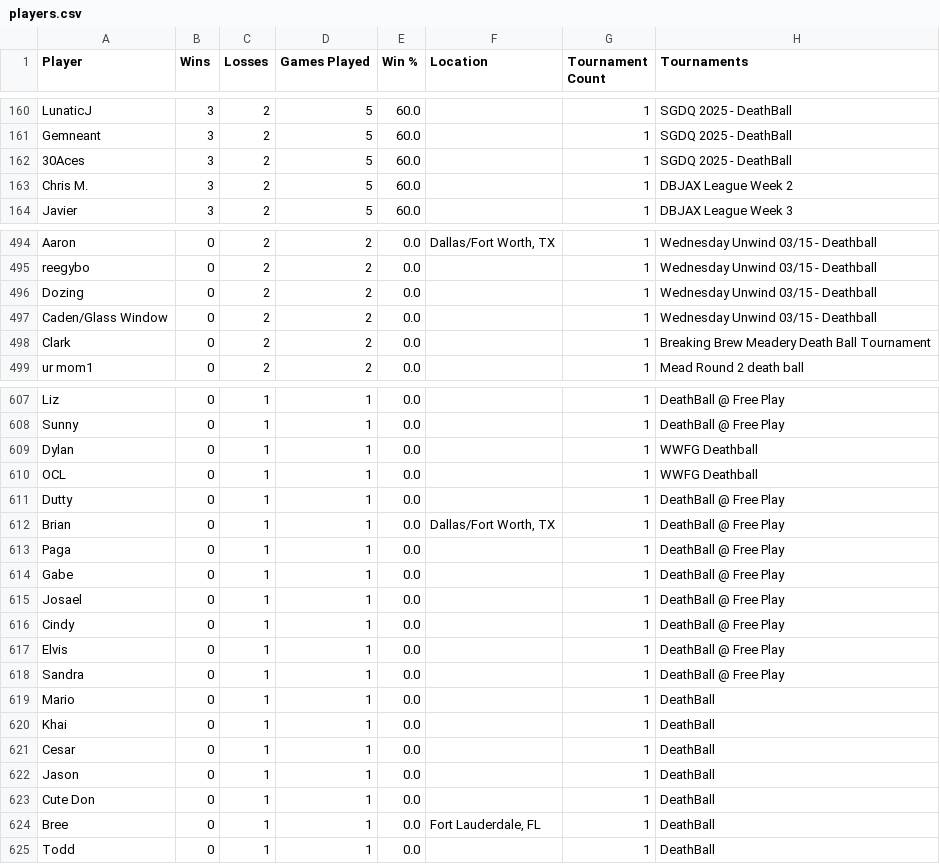
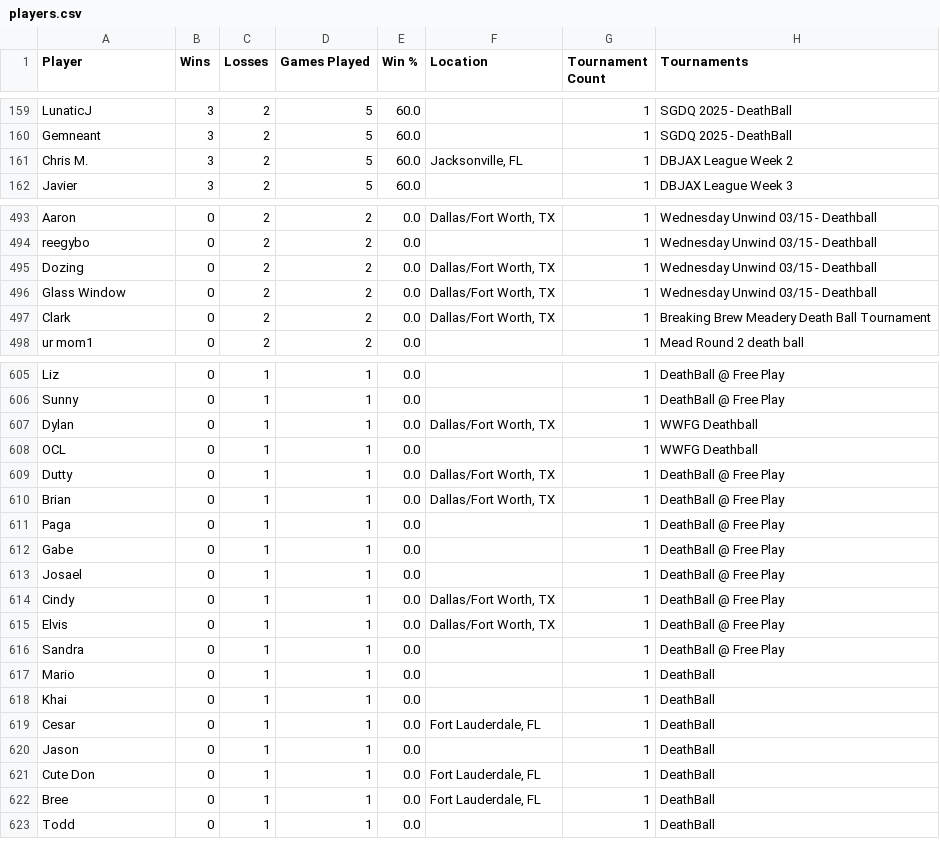
Before and after one commit to LilyLavender/deathball-power-rankings, a CSV file: data/players/players.csv, drawn as a sheet; only a part is shown, gaps mark what is left out; the diff covers the shown part only.

Commit message:
Player locations C-E - Added handling for countries other than United States

```diff
--- a/data/players/players.csv
+++ b/data/players/players.csv
@@ -161,4 +160,3 @@ LunaticJ,3,2,5,60.0,,1,SGDQ 2025 - DeathBall
 Gemneant,3,2,5,60.0,,1,SGDQ 2025 - DeathBall
-30Aces,3,2,5,60.0,,1,SGDQ 2025 - DeathBall
-Chris M.,3,2,5,60.0,,1,DBJAX League Week 2
+Chris M.,3,2,5,60.0,"Jacksonville, FL",1,DBJAX League Week 2
 Javier,3,2,5,60.0,,1,DBJAX League Week 3
@@ -495,5 +494,5 @@ Aaron,0,2,2,0.0,"Dallas/Fort Worth, TX",1,Wednesday Unwind 03/15 - Deathball
 reegybo,0,2,2,0.0,,1,Wednesday Unwind 03/15 - Deathball
-Dozing,0,2,2,0.0,,1,Wednesday Unwind 03/15 - Deathball
-Caden/Glass Window,0,2,2,0.0,,1,Wednesday Unwind 03/15 - Deathball
-Clark,0,2,2,0.0,,1,Breaking Brew Meadery Death Ball Tournament
+Dozing,0,2,2,0.0,"Dallas/Fort Worth, TX",1,Wednesday Unwind 03/15 - Deathball
+Glass Window,0,2,2,0.0,"Dallas/Fort Worth, TX",1,Wednesday Unwind 03/15 - Deathball
+Clark,0,2,2,0.0,"Dallas/Fort Worth, TX",1,Breaking Brew Meadery Death Ball Tournament
 ur mom1,0,2,2,0.0,,1,Mead Round 2 death ball
@@ -608,5 +606,5 @@ Liz,0,1,1,0.0,,1,DeathBall @ Free Play
 Sunny,0,1,1,0.0,,1,DeathBall @ Free Play
-Dylan,0,1,1,0.0,,1,WWFG Deathball
+Dylan,0,1,1,0.0,"Dallas/Fort Worth, TX",1,WWFG Deathball
 OCL,0,1,1,0.0,,1,WWFG Deathball
-Dutty,0,1,1,0.0,,1,DeathBall @ Free Play
+Dutty,0,1,1,0.0,"Dallas/Fort Worth, TX",1,DeathBall @ Free Play
 Brian,0,1,1,0.0,"Dallas/Fort Worth, TX",1,DeathBall @ Free Play
@@ -615,4 +613,4 @@ Gabe,0,1,1,0.0,,1,DeathBall @ Free Play
 Josael,0,1,1,0.0,,1,DeathBall @ Free Play
-Cindy,0,1,1,0.0,,1,DeathBall @ Free Play
-Elvis,0,1,1,0.0,,1,DeathBall @ Free Play
+Cindy,0,1,1,0.0,"Dallas/Fort Worth, TX",1,DeathBall @ Free Play
+Elvis,0,1,1,0.0,"Dallas/Fort Worth, TX",1,DeathBall @ Free Play
 Sandra,0,1,1,0.0,,1,DeathBall @ Free Play
@@ -620,5 +618,5 @@ Mario,0,1,1,0.0,,1,DeathBall
 Khai,0,1,1,0.0,,1,DeathBall
-Cesar,0,1,1,0.0,,1,DeathBall
+Cesar,0,1,1,0.0,"Fort Lauderdale, FL",1,DeathBall
 Jason,0,1,1,0.0,,1,DeathBall
-Cute Don,0,1,1,0.0,,1,DeathBall
+Cute Don,0,1,1,0.0,"Fort Lauderdale, FL",1,DeathBall
 Bree,0,1,1,0.0,"Fort Lauderdale, FL",1,DeathBall
```
Also changed, not shown: 2 added rows, 3 removed rows and 74 edited cells elsewhere in this file, 3 other files.
